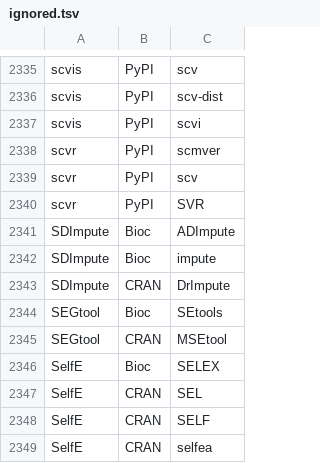
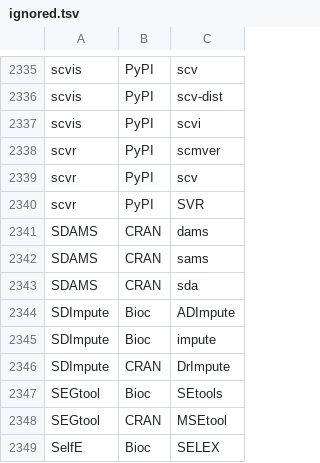
Before and after one commit to scRNA-tools/scRNA-tools, a TSV file: database/ignored.tsv, drawn as a sheet; only a part is shown, gaps mark what is left out; the shorter side is filled out with more unchanged rows.

```diff
--- a/database/ignored.tsv
+++ b/database/ignored.tsv
@@ -2340,2 +2340,5 @@ scvr	PyPI	scv
 scvr	PyPI	SVR
+SDAMS	CRAN	dams
+SDAMS	CRAN	sams
+SDAMS	CRAN	sda
 SDImpute	Bioc	ADImpute
```
Also changed, not shown: database/categories-idx.tsv, database/repositories.tsv, 1 other file.
